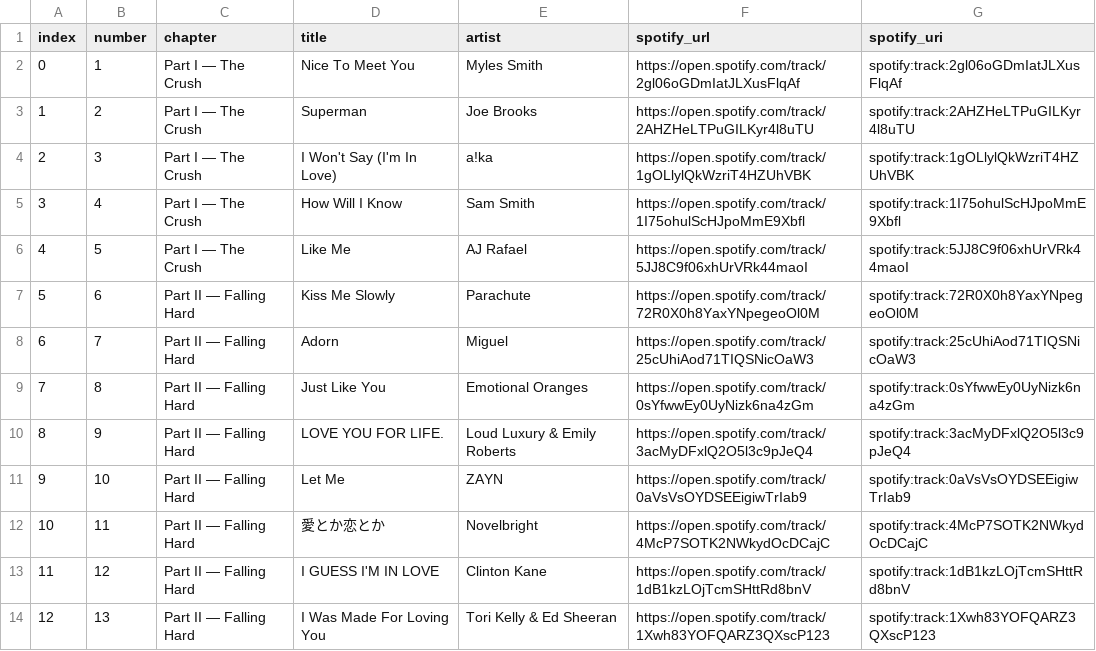
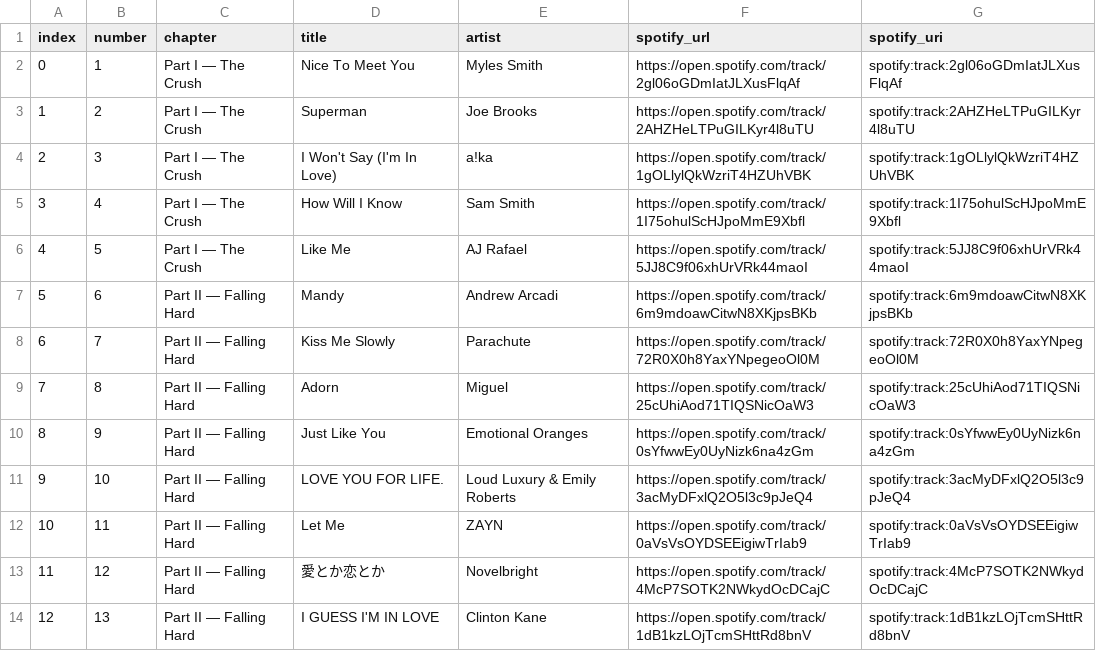
Before and after one commit to xantum21/JohnFVillanueva, a CSV file: our-playlist/spotify-master-order.csv, drawn as a sheet; only a part is shown; the diff covers the shown part only.

Commit message:
Mandy Update

```diff
--- a/our-playlist/spotify-master-order.csv
+++ b/our-playlist/spotify-master-order.csv
@@ -6,9 +6,9 @@ index,number,chapter,title,artist,spotify_url,spotify_uri
 4,5,Part I — The Crush,Like Me,AJ Rafael,https://open.spotify.com/track/5JJ8C9f06xhUrVRk44maoI,spotify:track:5JJ8C9f06xhUrVRk44maoI
-5,6,Part II — Falling Hard,Kiss Me Slowly,Parachute,https://open.spotify.com/track/72R0X0h8YaxYNpegeoOl0M,spotify:track:72R0X0h8YaxYNpegeoOl0M
-6,7,Part II — Falling Hard,Adorn,Miguel,https://open.spotify.com/track/25cUhiAod71TIQSNicOaW3,spotify:track:25cUhiAod71TIQSNicOaW3
-7,8,Part II — Falling Hard,Just Like You,Emotional Oranges,https://open.spotify.com/track/0sYfwwEy0UyNizk6na4zGm,spotify:track:0sYfwwEy0UyNizk6na4zGm
-8,9,Part II — Falling Hard,LOVE YOU FOR LIFE.,Loud Luxury & Emily Roberts,https://open.spotify.com/track/3acMyDFxlQ2O5l3c9pJeQ4,spotify:track:3acMyDFxlQ2O5l3c9pJeQ4
-9,10,Part II — Falling Hard,Let Me,ZAYN,https://open.spotify.com/track/0aVsVsOYDSEEigiwTrIab9,spotify:track:0aVsVsOYDSEEigiwTrIab9
-10,11,Part II — Falling Hard,愛とか恋とか,Novelbright,https://open.spotify.com/track/4McP7SOTK2NWkydOcDCajC,spotify:track:4McP7SOTK2NWkydOcDCajC
-11,12,Part II — Falling Hard,I GUESS I'M IN LOVE,Clinton Kane,https://open.spotify.com/track/1dB1kzLOjTcmSHttRd8bnV,spotify:track:1dB1kzLOjTcmSHttRd8bnV
-12,13,Part II — Falling Hard,I Was Made For Loving You,Tori Kelly & Ed Sheeran,https://open.spotify.com/track/1Xwh83YOFQARZ3QXscP123,spotify:track:1Xwh83YOFQARZ3QXscP123
+5,6,Part II — Falling Hard,Mandy,Andrew Arcadi,https://open.spotify.com/track/6m9mdoawCitwN8XKjpsBKb,spotify:track:6m9mdoawCitwN8XKjpsBKb
+6,7,Part II — Falling Hard,Kiss Me Slowly,Parachute,https://open.spotify.com/track/72R0X0h8YaxYNpegeoOl0M,spotify:track:72R0X0h8YaxYNpegeoOl0M
+7,8,Part II — Falling Hard,Adorn,Miguel,https://open.spotify.com/track/25cUhiAod71TIQSNicOaW3,spotify:track:25cUhiAod71TIQSNicOaW3
+8,9,Part II — Falling Hard,Just Like You,Emotional Oranges,https://open.spotify.com/track/0sYfwwEy0UyNizk6na4zGm,spotify:track:0sYfwwEy0UyNizk6na4zGm
+9,10,Part II — Falling Hard,LOVE YOU FOR LIFE.,Loud Luxury & Emily Roberts,https://open.spotify.com/track/3acMyDFxlQ2O5l3c9pJeQ4,spotify:track:3acMyDFxlQ2O5l3c9pJeQ4
+10,11,Part II — Falling Hard,Let Me,ZAYN,https://open.spotify.com/track/0aVsVsOYDSEEigiwTrIab9,spotify:track:0aVsVsOYDSEEigiwTrIab9
+11,12,Part II — Falling Hard,愛とか恋とか,Novelbright,https://open.spotify.com/track/4McP7SOTK2NWkydOcDCajC,spotify:track:4McP7SOTK2NWkydOcDCajC
+12,13,Part II — Falling Hard,I GUESS I'M IN LOVE,Clinton Kane,https://open.spotify.com/track/1dB1kzLOjTcmSHttRd8bnV,spotify:track:1dB1kzLOjTcmSHttRd8bnV
```
Also changed, not shown: 1 added row and 104 edited cells elsewhere in this file, 8 other files.
